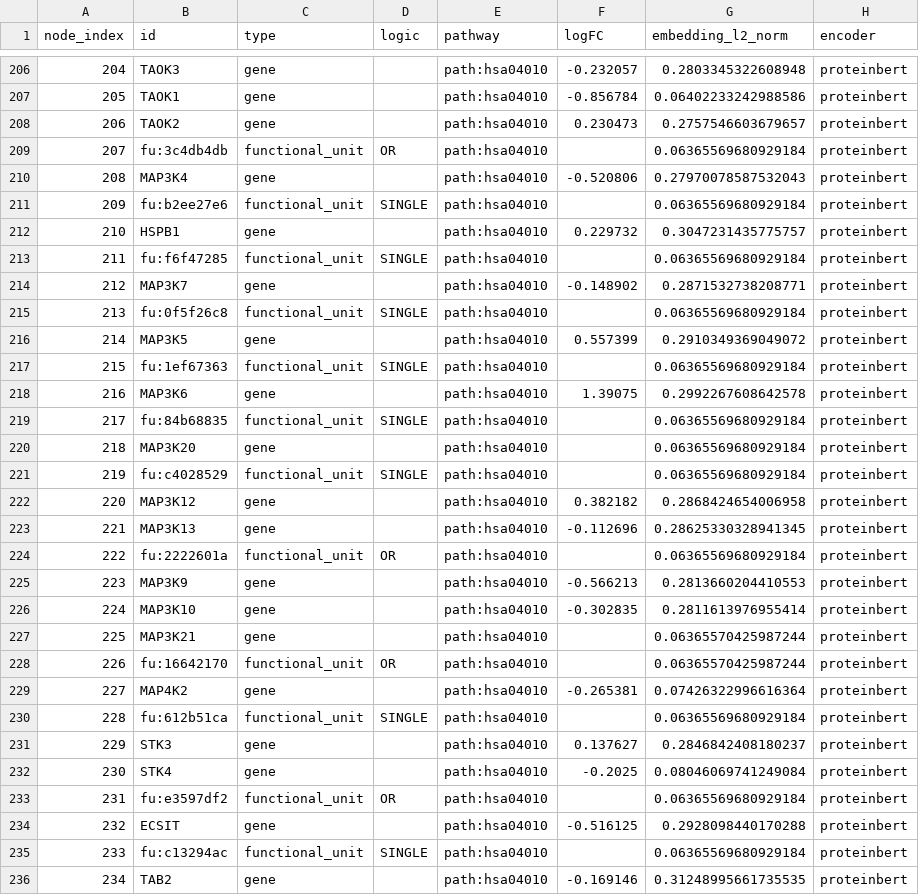
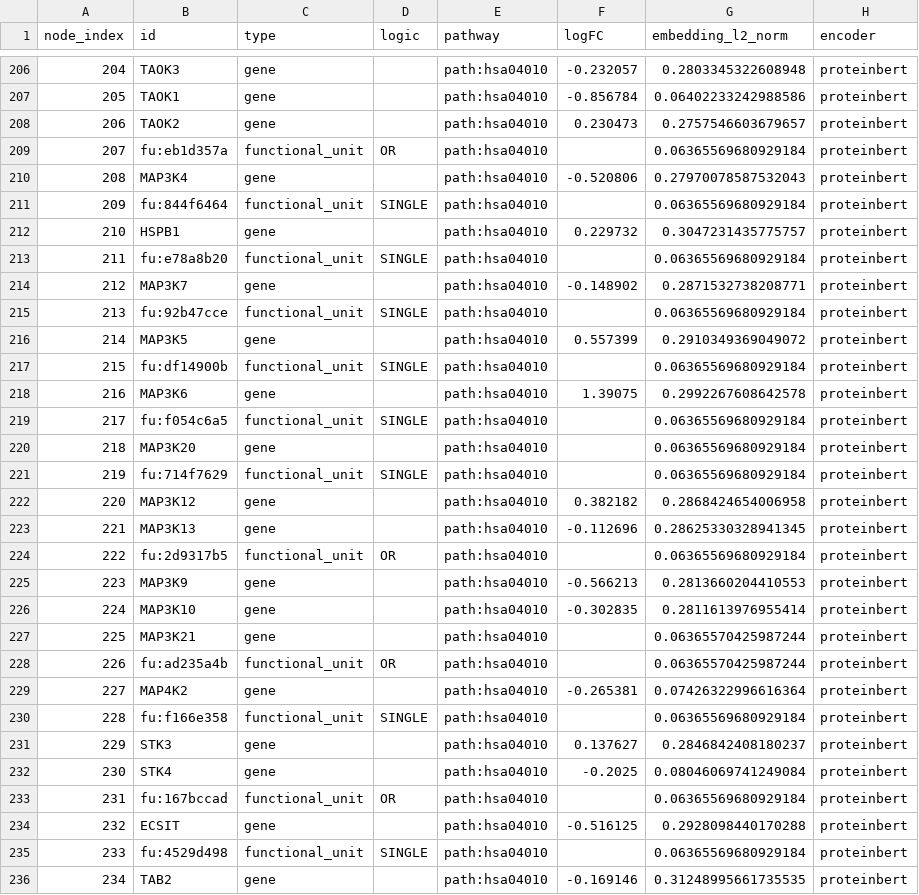
Before and after one commit to datasci4health/datasci4health.github.io, a CSV file: language-model/gat/thca-mapk-only/gat/node_metadata.csv, drawn as a sheet; only a part is shown, gaps mark what is left out; the diff covers the shown part only.

```diff
--- a/language-model/gat/thca-mapk-only/gat/node_metadata.csv
+++ b/language-model/gat/thca-mapk-only/gat/node_metadata.csv
@@ -208,18 +208,18 @@ node_index,id,type,logic,pathway,logFC,embedding_l2_norm,encoder
 206,TAOK2,gene,,path:hsa04010,0.230473,0.2757546603679657,proteinbert
-207,fu:3c4db4db,functional_unit,OR,path:hsa04010,,0.06365569680929184,proteinbert
+207,fu:eb1d357a,functional_unit,OR,path:hsa04010,,0.06365569680929184,proteinbert
 208,MAP3K4,gene,,path:hsa04010,-0.520806,0.27970078587532043,proteinbert
-209,fu:b2ee27e6,functional_unit,SINGLE,path:hsa04010,,0.06365569680929184,proteinbert
+209,fu:844f6464,functional_unit,SINGLE,path:hsa04010,,0.06365569680929184,proteinbert
 210,HSPB1,gene,,path:hsa04010,0.229732,0.3047231435775757,proteinbert
-211,fu:f6f47285,functional_unit,SINGLE,path:hsa04010,,0.06365569680929184,proteinbert
+211,fu:e78a8b20,functional_unit,SINGLE,path:hsa04010,,0.06365569680929184,proteinbert
 212,MAP3K7,gene,,path:hsa04010,-0.148902,0.2871532738208771,proteinbert
-213,fu:0f5f26c8,functional_unit,SINGLE,path:hsa04010,,0.06365569680929184,proteinbert
+213,fu:92b47cce,functional_unit,SINGLE,path:hsa04010,,0.06365569680929184,proteinbert
 214,MAP3K5,gene,,path:hsa04010,0.557399,0.2910349369049072,proteinbert
-215,fu:1ef67363,functional_unit,SINGLE,path:hsa04010,,0.06365569680929184,proteinbert
+215,fu:df14900b,functional_unit,SINGLE,path:hsa04010,,0.06365569680929184,proteinbert
 216,MAP3K6,gene,,path:hsa04010,1.39075,0.2992267608642578,proteinbert
-217,fu:84b68835,functional_unit,SINGLE,path:hsa04010,,0.06365569680929184,proteinbert
+217,fu:f054c6a5,functional_unit,SINGLE,path:hsa04010,,0.06365569680929184,proteinbert
 218,MAP3K20,gene,,path:hsa04010,,0.06365569680929184,proteinbert
-219,fu:c4028529,functional_unit,SINGLE,path:hsa04010,,0.06365569680929184,proteinbert
+219,fu:714f7629,functional_unit,SINGLE,path:hsa04010,,0.06365569680929184,proteinbert
 220,MAP3K12,gene,,path:hsa04010,0.382182,0.2868424654006958,proteinbert
 221,MAP3K13,gene,,path:hsa04010,-0.112696,0.28625330328941345,proteinbert
-222,fu:2222601a,functional_unit,OR,path:hsa04010,,0.06365569680929184,proteinbert
+222,fu:2d9317b5,functional_unit,OR,path:hsa04010,,0.06365569680929184,proteinbert
 223,MAP3K9,gene,,path:hsa04010,-0.566213,0.2813660204410553,proteinbert
@@ -227,10 +227,10 @@ node_index,id,type,logic,pathway,logFC,embedding_l2_norm,encoder
 225,MAP3K21,gene,,path:hsa04010,,0.06365570425987244,proteinbert
-226,fu:16642170,functional_unit,OR,path:hsa04010,,0.06365570425987244,proteinbert
+226,fu:ad235a4b,functional_unit,OR,path:hsa04010,,0.06365570425987244,proteinbert
 227,MAP4K2,gene,,path:hsa04010,-0.265381,0.07426322996616364,proteinbert
-228,fu:612b51ca,functional_unit,SINGLE,path:hsa04010,,0.06365569680929184,proteinbert
+228,fu:f166e358,functional_unit,SINGLE,path:hsa04010,,0.06365569680929184,proteinbert
 229,STK3,gene,,path:hsa04010,0.137627,0.2846842408180237,proteinbert
 230,STK4,gene,,path:hsa04010,-0.2025,0.08046069741249084,proteinbert
-231,fu:e3597df2,functional_unit,OR,path:hsa04010,,0.06365569680929184,proteinbert
+231,fu:167bccad,functional_unit,OR,path:hsa04010,,0.06365569680929184,proteinbert
 232,ECSIT,gene,,path:hsa04010,-0.516125,0.2928098440170288,proteinbert
-233,fu:c13294ac,functional_unit,SINGLE,path:hsa04010,,0.06365569680929184,proteinbert
+233,fu:4529d498,functional_unit,SINGLE,path:hsa04010,,0.06365569680929184,proteinbert
 234,TAB2,gene,,path:hsa04010,-0.169146,0.31248995661735535,proteinbert
```
Also changed, not shown: 110 edited cells elsewhere in this file, language-model/gat/thca-mapk-only/gat/attention_weights.csv, language-model/gat/thca-mapk-only/gat/edge_metadata.csv, 2 other files.
